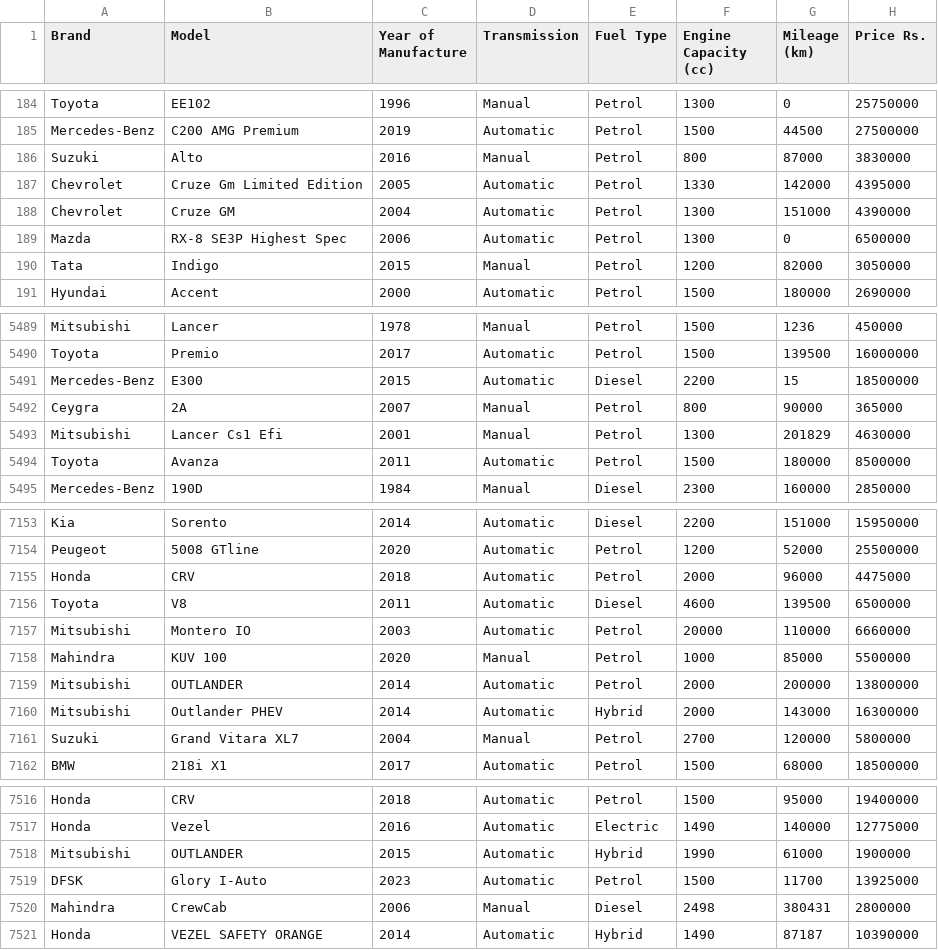
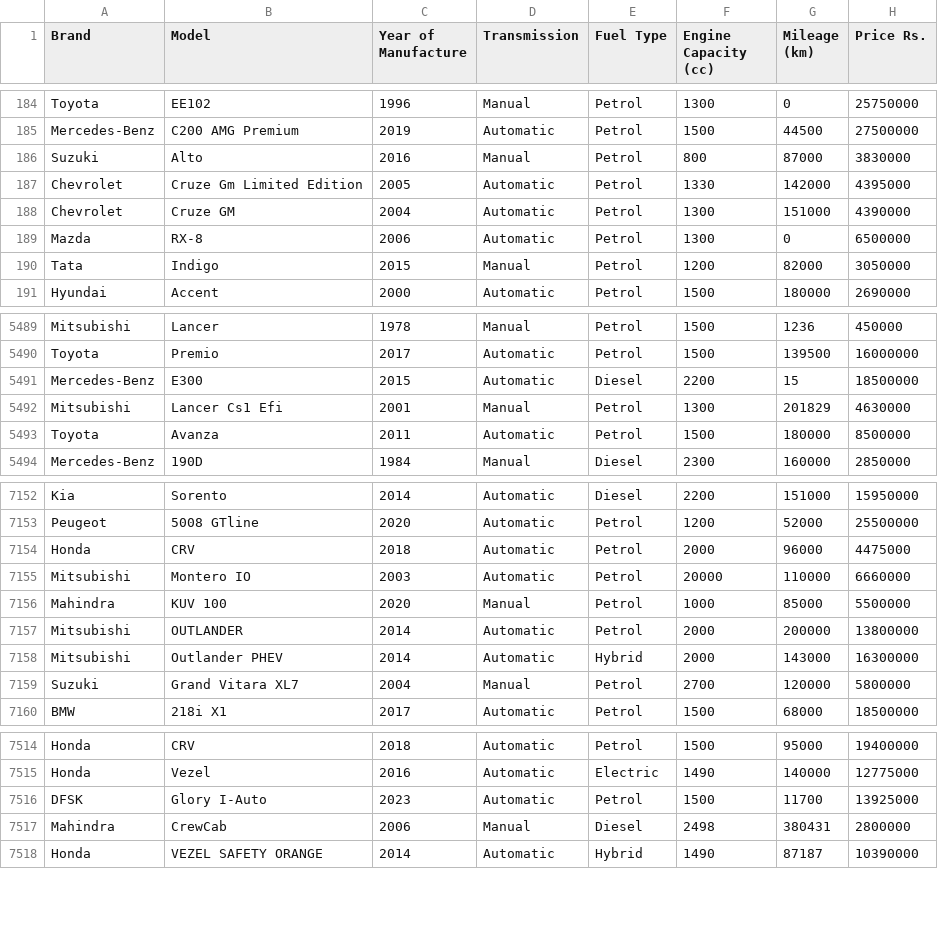
Before and after one commit to MarcWije/CarPricePredictor, a CSV file: riya-scrapes.csv, drawn as a sheet; only a part is shown, gaps mark what is left out.

Commit message:
Auto commit on 2025-05-27 14:22:52 : Hyperparameter Tuning

```diff
--- a/riya-scrapes.csv
+++ b/riya-scrapes.csv
@@ -188,3 +188,3 @@ Chevrolet,Cruze Gm Limited Edition,2005,Automatic,Petrol,1330,142000,4395000
 Chevrolet,Cruze GM,2004,Automatic,Petrol,1300,151000,4390000
-Mazda,RX-8 SE3P Highest Spec,2006,Automatic,Petrol,1300,0,6500000
+Mazda,RX-8 ,2006,Automatic,Petrol,1300,0,6500000
 Tata,Indigo,2015,Manual,Petrol,1200,82000,3050000
@@ -5491,3 +5491,2 @@ Toyota,Premio,2017,Automatic,Petrol,1500,139500,16000000
 Mercedes-Benz,E300,2015,Automatic,Diesel,2200,15,18500000
-Ceygra,2A,2007,Manual,Petrol,800,90000,365000
 Mitsubishi,Lancer Cs1 Efi,2001,Manual,Petrol,1300,201829,4630000
@@ -7155,3 +7154,2 @@ Peugeot,5008 GTline,2020,Automatic,Petrol,1200,52000,25500000
 Honda,CRV,2018,Automatic,Petrol,2000,96000,4475000
-Toyota,V8,2011,Automatic,Diesel,4600,139500,6500000
 Mitsubishi,Montero IO,2003,Automatic,Petrol,20000,110000,6660000
@@ -7517,3 +7515,2 @@ Honda,CRV,2018,Automatic,Petrol,1500,95000,19400000
 Honda,Vezel,2016,Automatic,Electric,1490,140000,12775000
-Mitsubishi,OUTLANDER,2015,Automatic,Hybrid,1990,61000,1900000
 DFSK,Glory I-Auto,2023,Automatic,Petrol,1500,11700,13925000
```
